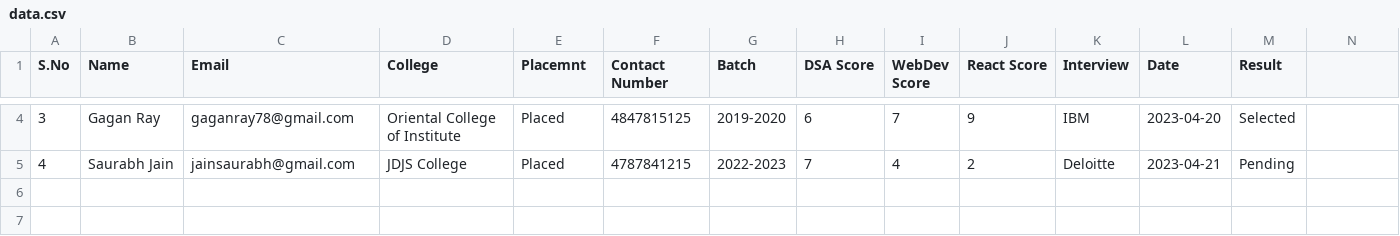
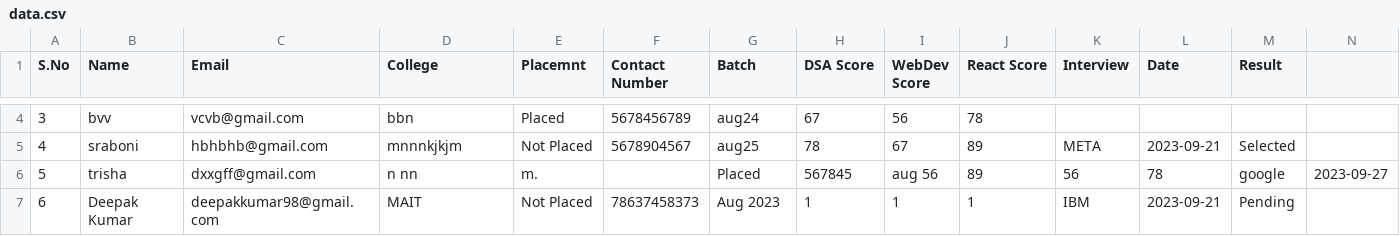
Before and after one commit to DeepanshuSinghal99/Placement-Cell, a CSV file: report/data.csv, drawn as a sheet; only a part is shown, gaps mark what is left out; rows hold the shown columns only; the diff covers the shown part only; the diff names each change by its address in the sheet, - before the commit and + after, or states it on an @@ line.

```diff
--- a/report/data.csv
+++ b/report/data.csv
-B4 (Name): Gagan Ray
+B4 (Name): bvv
-C4 (Email): gaganray78@gmail.com
+C4 (Email): vcvb@gmail.com
-D4 (College): Oriental College of Institute
+D4 (College): bbn
-F4 (Contact Number): 4847815125
+F4 (Contact Number): 5678456789
-G4 (Batch): 2019-2020
+G4 (Batch): aug24
-H4 (DSA Score): 6
+H4 (DSA Score): 67
-I4 (WebDev Score): 7
+I4 (WebDev Score): 56
-J4 (React Score): 9
+J4 (React Score): 78
-K4 (Interview): IBM
+K4 (Interview): (empty)
-L4 (Date): 2023-04-20
+L4 (Date): (empty)
-M4 (Result): Selected
+M4 (Result): (empty)
-B5 (Name): Saurabh Jain
+B5 (Name): sraboni
-C5 (Email): jainsaurabh@gmail.com
+C5 (Email): hbhbhb@gmail.com
-D5 (College): JDJS College
+D5 (College): mnnnkjkjm
-E5 (Placemnt): Placed
+E5 (Placemnt): Not Placed
-F5 (Contact Number): 4787841215
+F5 (Contact Number): 5678904567
-G5 (Batch): 2022-2023
+G5 (Batch): aug25
-H5 (DSA Score): 7
+H5 (DSA Score): 78
-I5 (WebDev Score): 4
+I5 (WebDev Score): 67
-J5 (React Score): 2
+J5 (React Score): 89
-K5 (Interview): Deloitte
+K5 (Interview): META
-L5 (Date): 2023-04-21
+L5 (Date): 2023-09-21
-M5 (Result): Pending
+M5 (Result): Selected
+row 6: 5 | trisha | dxxgff@gmail.com | n nn | m. |  | Placed | 567845 | aug 56 | 89 | 56 | 78 | google | 2023-09-27
+row 7: 6 | Deepak Kumar | deepakkumar98@gmail.com | MAIT | Not Placed | 78637458373 | Aug 2023 | 1 | 1 | 1 | IBM | 2023-09-21 | Pending
```
Also changed, not shown: 25 edited cells elsewhere in this file.
